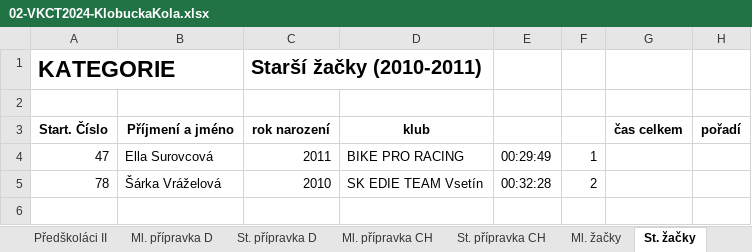
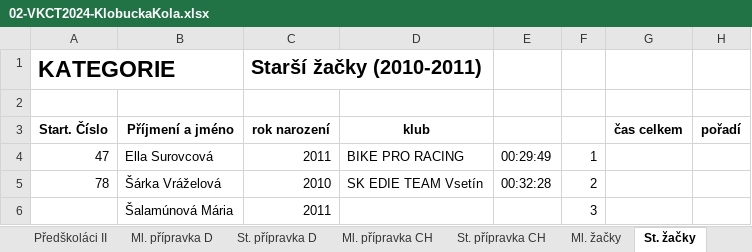
Before and after one commit to pavelchuchma/vkct, an Excel workbook: 2024/02-klobuckaKola/02-VKCT2024-KlobuckaKola.xlsx, sheet St. žačky, drawn as a sheet; values as stored, in another font and other column widths than the file's, no borders; the diff names each change by its address in the sheet, - before the commit and + after, or states it on an @@ line.

Commit message:
adding Šalamúnová Mária to Klobucka kola

```diff
--- a/2024/02-klobuckaKola/02-VKCT2024-KlobuckaKola.xlsx (sheet St. žačky)
+++ b/2024/02-klobuckaKola/02-VKCT2024-KlobuckaKola.xlsx (sheet St. žačky)
+row 6:  | Šalamúnová Mária | 2011 |  |  | 3
```
